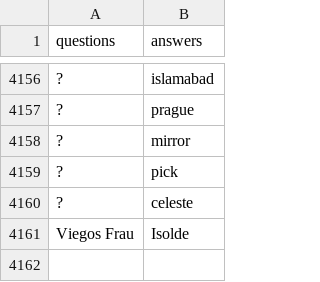
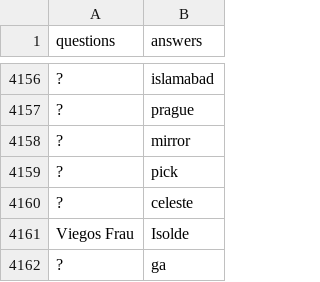
Before and after one commit to KevinDwo/CrosswordGen, a CSV file: TestQuestions.csv, drawn as a sheet; only a part is shown, gaps mark what is left out; the diff names each change by its address in the sheet, - before the commit and + after, or states it on an @@ line.

Commit message:
New words

```diff
--- a/TestQuestions.csv
+++ b/TestQuestions.csv
+row 4162: ? | ga
```
